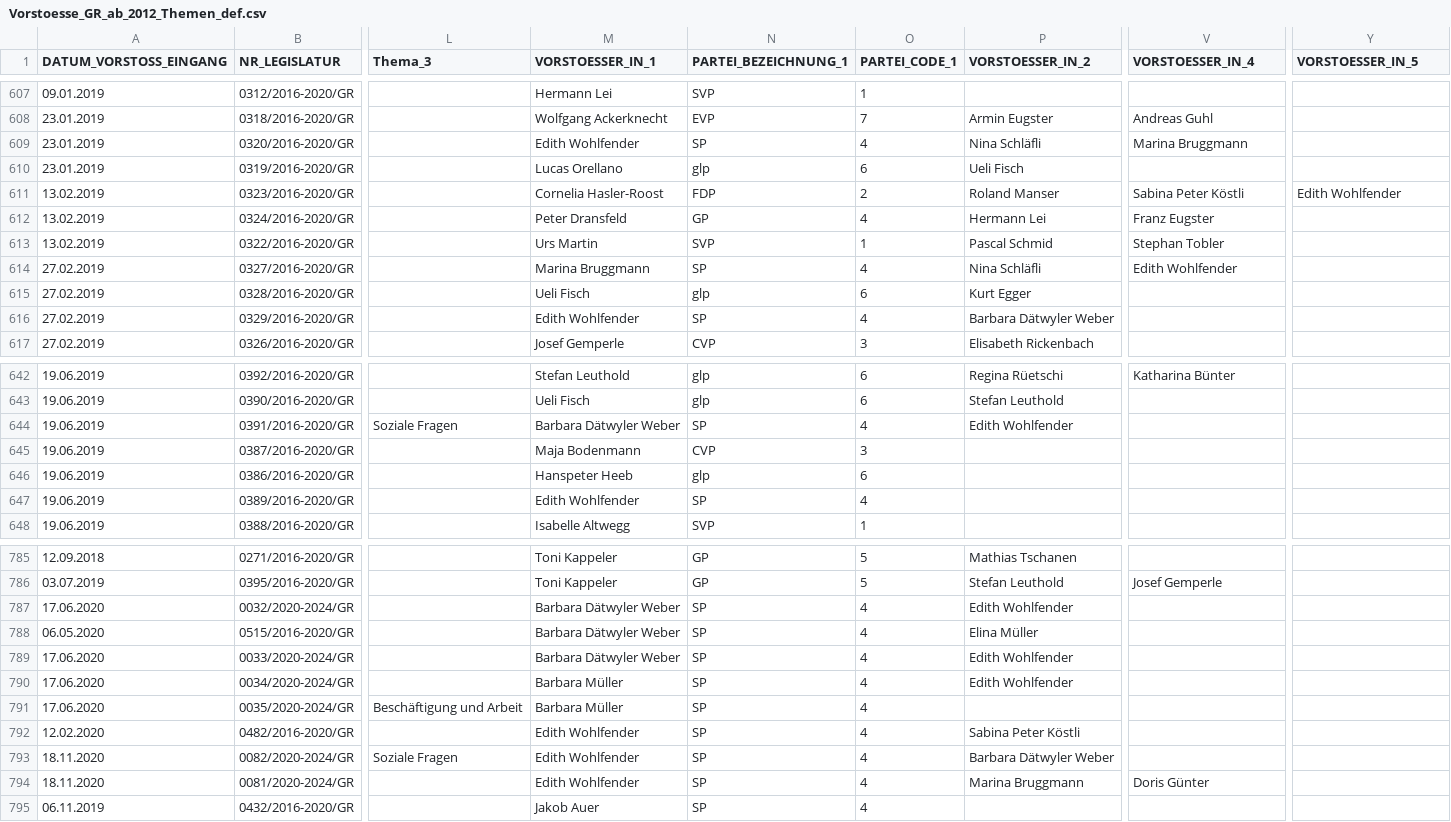
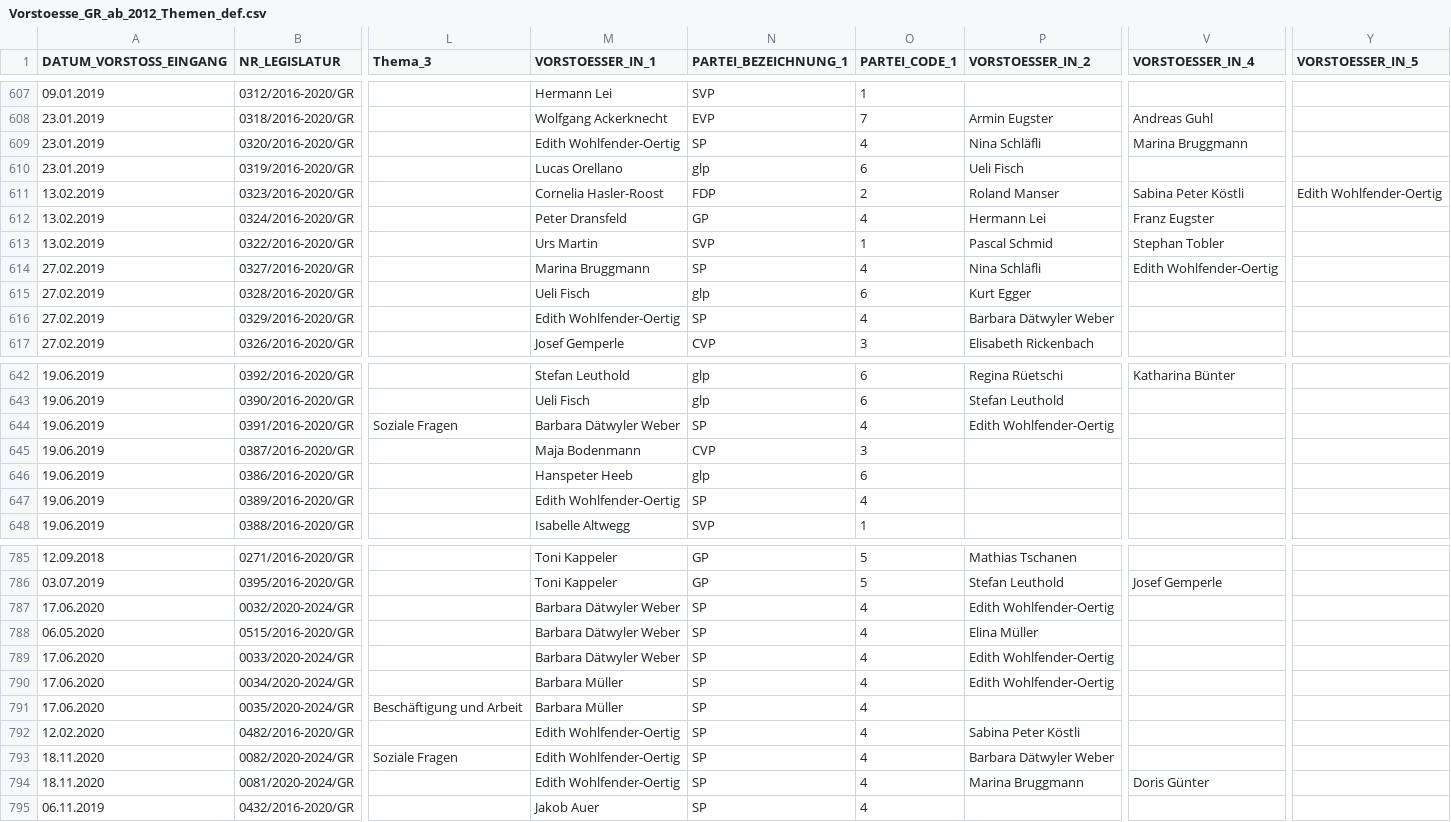
Before and after one commit to JurekMueller/vorstoesse_grosser_rat_thurgau, a CSV file: Daten_Thurgau/Vorstoesse_GR_ab_2012_Themen_def.csv, drawn as a sheet; only a part is shown, gaps mark what is left out; the diff covers the shown part only; the diff names each change by its address in the sheet, - before the commit and + after, or states it on an @@ line.

```diff
--- a/Daten_Thurgau/Vorstoesse_GR_ab_2012_Themen_def.csv
+++ b/Daten_Thurgau/Vorstoesse_GR_ab_2012_Themen_def.csv
-M609 (VORSTOESSER_IN_1): Edith Wohlfender
+M609 (VORSTOESSER_IN_1): Edith Wohlfender-Oertig
-Y611 (VORSTOESSER_IN_5): Edith Wohlfender
+Y611 (VORSTOESSER_IN_5): Edith Wohlfender-Oertig
-V614 (VORSTOESSER_IN_4): Edith Wohlfender
+V614 (VORSTOESSER_IN_4): Edith Wohlfender-Oertig
-M616 (VORSTOESSER_IN_1): Edith Wohlfender
+M616 (VORSTOESSER_IN_1): Edith Wohlfender-Oertig
-P644 (VORSTOESSER_IN_2): Edith Wohlfender
+P644 (VORSTOESSER_IN_2): Edith Wohlfender-Oertig
-M647 (VORSTOESSER_IN_1): Edith Wohlfender
+M647 (VORSTOESSER_IN_1): Edith Wohlfender-Oertig
-P787 (VORSTOESSER_IN_2): Edith Wohlfender
+P787 (VORSTOESSER_IN_2): Edith Wohlfender-Oertig
-P789:P790 (VORSTOESSER_IN_2): Edith Wohlfender
+P789:P790 (VORSTOESSER_IN_2): Edith Wohlfender-Oertig
-M792:M794 (VORSTOESSER_IN_1): Edith Wohlfender
+M792:M794 (VORSTOESSER_IN_1): Edith Wohlfender-Oertig
```
Also changed, not shown: 27 edited cells elsewhere in this file, Daten_Thurgau/Mitglieder_GR_2008_2021.csv.
